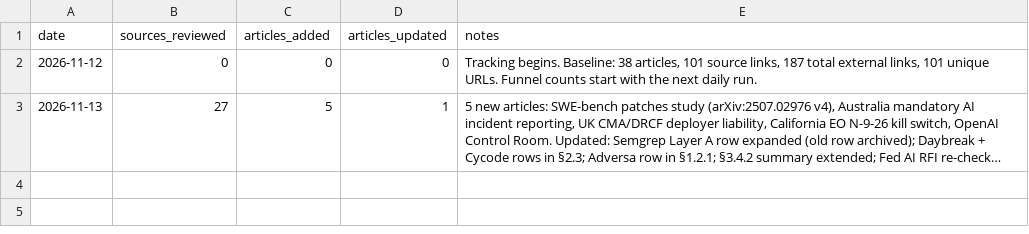
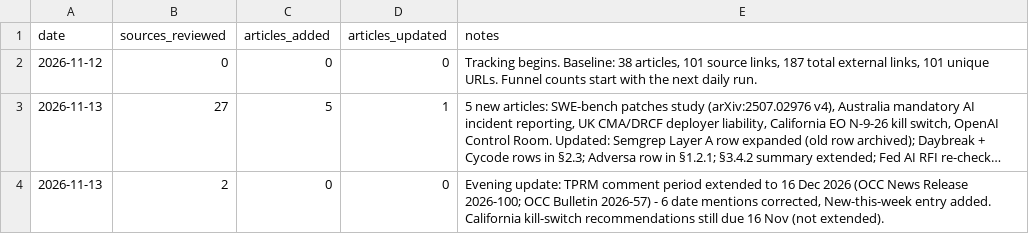
Before and after one commit to yorgo000/ci-sitrep, a CSV file: _tools/audit_log.csv, drawn as a sheet; long unchanged cells end in …; the diff names each change by its address in the sheet, - before the commit and + after, or states it on an @@ line.

Commit message:
TPRM comment period extended to 16 Dec 2026 (from 16 Nov)

```diff
--- a/_tools/audit_log.csv
+++ b/_tools/audit_log.csv
+row 4: 2026-11-13 | 2 | 0 | 0 | Evening update: TPRM comment period extended to 16 Dec 2026 (OCC News Release 2026-100; OCC Bulletin 2026-57) - 6 date mentions corrected, New-this-week entry added. California kill-switch recommendations still due 16 Nov (not extended).
```
